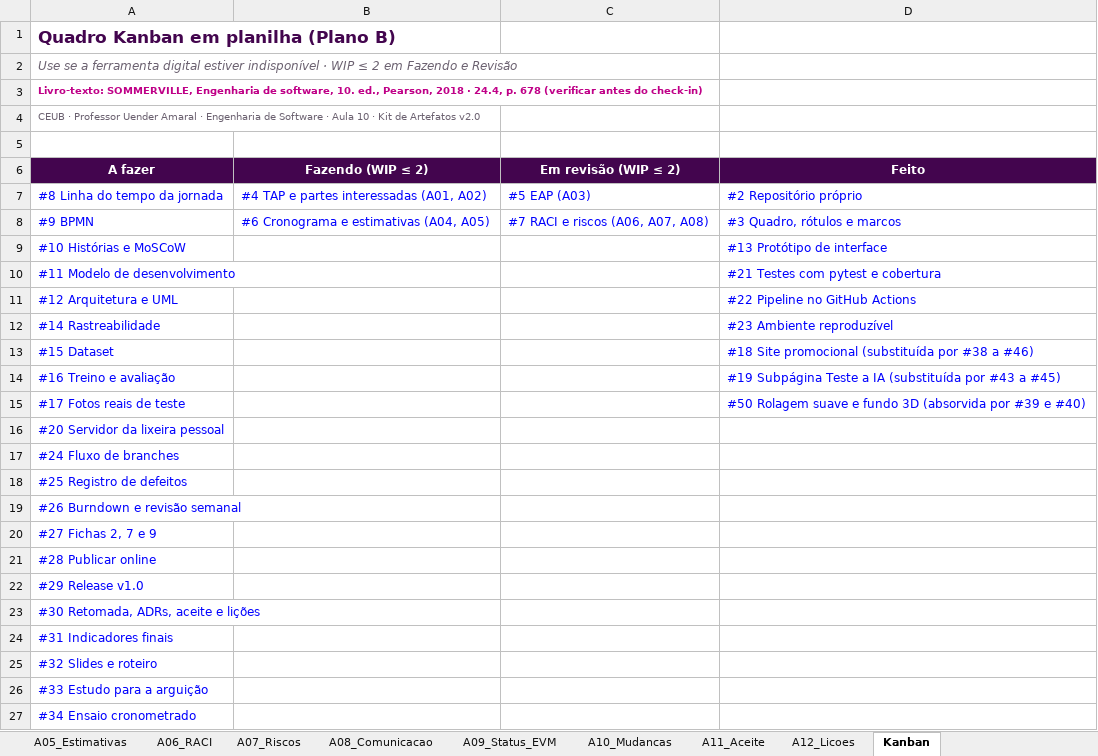
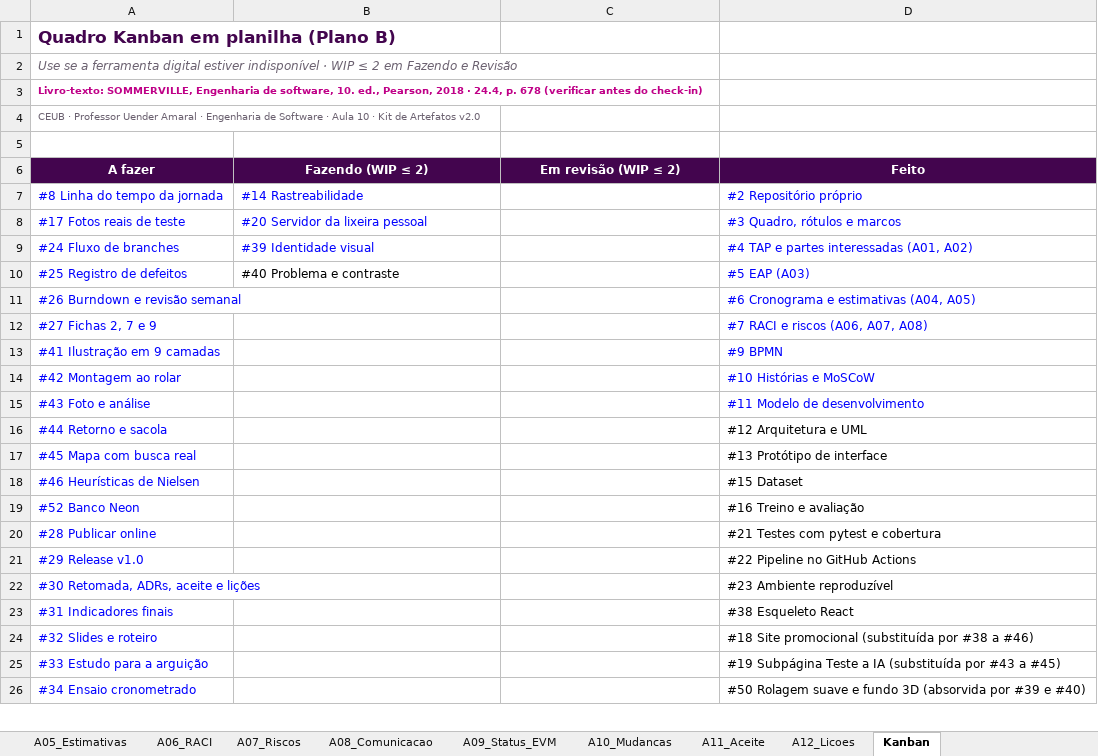
Before and after one commit to Ronald-Jesus/reciclaai, an Excel workbook: docs/gestao/Kit_Artefatos_ReciclaAI.xlsx, sheet Kanban, drawn as a sheet; only a part is shown; values as stored, in another font and other column widths than the file's, no borders; removed rows and columns are numbered as before the commit, all else as after; the diff covers the shown part only; the diff names each change by its address in the sheet, - before the commit and + after, or states it on an @@ line.

Commit message:
docs: defesa em 14/12 e entrega no AVA em 07/12 (mudança M08) e revisão geral
Cronograma, riscos (R13 internet no dia, R14 prova), comunicação e Kit XLSX
alinhados; README com 8 classes e mensagens reais; HU-07/HU-08 com os textos
do sistema; arquitetura e UML com o modelo treinado.

```diff
--- a/docs/gestao/Kit_Artefatos_ReciclaAI.xlsx (sheet Kanban)
+++ b/docs/gestao/Kit_Artefatos_ReciclaAI.xlsx (sheet Kanban)
-B7 (Fazendo (WIP ≤ 2)): #4 TAP e partes interessadas (A01, A02)
+B7 (Fazendo (WIP ≤ 2)): #14 Rastreabilidade
-C7 (Em revisão (WIP ≤ 2)): #5 EAP (A03)
+C7 (Em revisão (WIP ≤ 2)): (empty)
-row 8: #9 BPMN | #6 Cronograma e estimativas (A04, A05) | #7 RACI e riscos (A06, A07, A08) | #3 Quadro, rótulos e marcos
-row 9: #10 Histórias e MoSCoW |  |  | #13 Protótipo de interface
-row 10: #11 Modelo de desenvolvimento |  |  | #21 Testes com pytest e cobertura
-row 11: #12 Arquitetura e UML |  |  | #22 Pipeline no GitHub Actions
-row 12: #14 Rastreabilidade |  |  | #23 Ambiente reproduzível
-row 13: #15 Dataset |  |  | #18 Site promocional (substituída por #38 a #46)
-row 14: #16 Treino e avaliação |  |  | #19 Subpágina Teste a IA (substituída por #43 a #45)
-B8 (Fazendo (WIP ≤ 2)): (empty)
+B8 (Fazendo (WIP ≤ 2)): #20 Servidor da lixeira pessoal
-D8 (Feito): #50 Rolagem suave e fundo 3D (absorvida por #39 e #40)
+D8 (Feito): #3 Quadro, rótulos e marcos
-row 16: #20 Servidor da lixeira pessoal
-B9 (Fazendo (WIP ≤ 2)): (empty)
+B9 (Fazendo (WIP ≤ 2)): #39 Identidade visual
-D9 (Feito): (empty)
+D9 (Feito): #4 TAP e partes interessadas (A01, A02)
-B10 (Fazendo (WIP ≤ 2)): (empty)
+B10 (Fazendo (WIP ≤ 2)): #40 Problema e contraste
-D10 (Feito): (empty)
+D10 (Feito): #5 EAP (A03)
-D11 (Feito): (empty)
+D11 (Feito): #6 Cronograma e estimativas (A04, A05)
-D12 (Feito): (empty)
+D12 (Feito): #7 RACI e riscos (A06, A07, A08)
+row 13: #41 Ilustração em 9 camadas |  |  | #9 BPMN
+row 14: #42 Montagem ao rolar |  |  | #10 Histórias e MoSCoW
+row 15: #43 Foto e análise |  |  | #11 Modelo de desenvolvimento
+row 16: #44 Retorno e sacola |  |  | #12 Arquitetura e UML
+row 17: #45 Mapa com busca real |  |  | #13 Protótipo de interface
+row 18: #46 Heurísticas de Nielsen |  |  | #15 Dataset
+row 19: #52 Banco Neon |  |  | #16 Treino e avaliação
-D20 (Feito): (empty)
+D20 (Feito): #21 Testes com pytest e cobertura
-D21 (Feito): (empty)
+D21 (Feito): #22 Pipeline no GitHub Actions
-D22 (Feito): (empty)
+D22 (Feito): #23 Ambiente reproduzível
-D23 (Feito): (empty)
+D23 (Feito): #38 Esqueleto React
-D24 (Feito): (empty)
+D24 (Feito): #18 Site promocional (substituída por #38 a #46)
-D25 (Feito): (empty)
+D25 (Feito): #19 Subpágina Teste a IA (substituída por #43 a #45)
-D26 (Feito): (empty)
+D26 (Feito): #50 Rolagem suave e fundo 3D (absorvida por #39 e #40)
```
Also changed, not shown: 1 added row and 10 edited cells elsewhere in this sheet, sheet A04_Cronograma, sheet A07_Riscos, sheet A10_Mudancas, sheet A09_Status_EVM, sheet A08_Comunicacao, sheet A12_Licoes, 6 more sheets, 19 other files.
